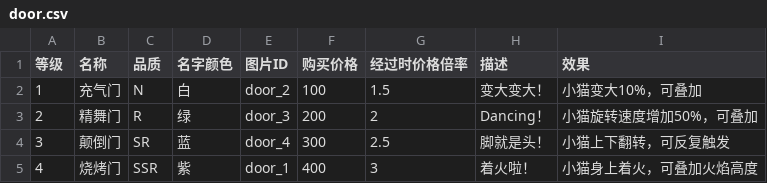
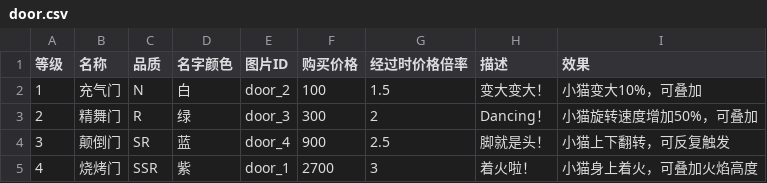
Before and after one commit to Van0727/MewFactory, a CSV file: data/door.csv, drawn as a sheet.

```diff
--- a/data/door.csv
+++ b/data/door.csv
@@ -2,4 +2,4 @@
 1,充气门,N,白,door_2,100,1.5,变大变大！,小猫变大10%，可叠加
-2,精舞门,R,绿,door_3,200,2,Dancing！,小猫旋转速度增加50%，可叠加
-3,颠倒门,SR,蓝,door_4,300,2.5,脚就是头！,小猫上下翻转，可反复触发
-4,烧烤门,SSR,紫,door_1,400,3,着火啦！,小猫身上着火，可叠加火焰高度
+2,精舞门,R,绿,door_3,300,2,Dancing！,小猫旋转速度增加50%，可叠加
+3,颠倒门,SR,蓝,door_4,900,2.5,脚就是头！,小猫上下翻转，可反复触发
+4,烧烤门,SSR,紫,door_1,2700,3,着火啦！,小猫身上着火，可叠加火焰高度
```
Also changed, not shown: data/cat_box.csv, data/cat_house.csv, 38 other files.
